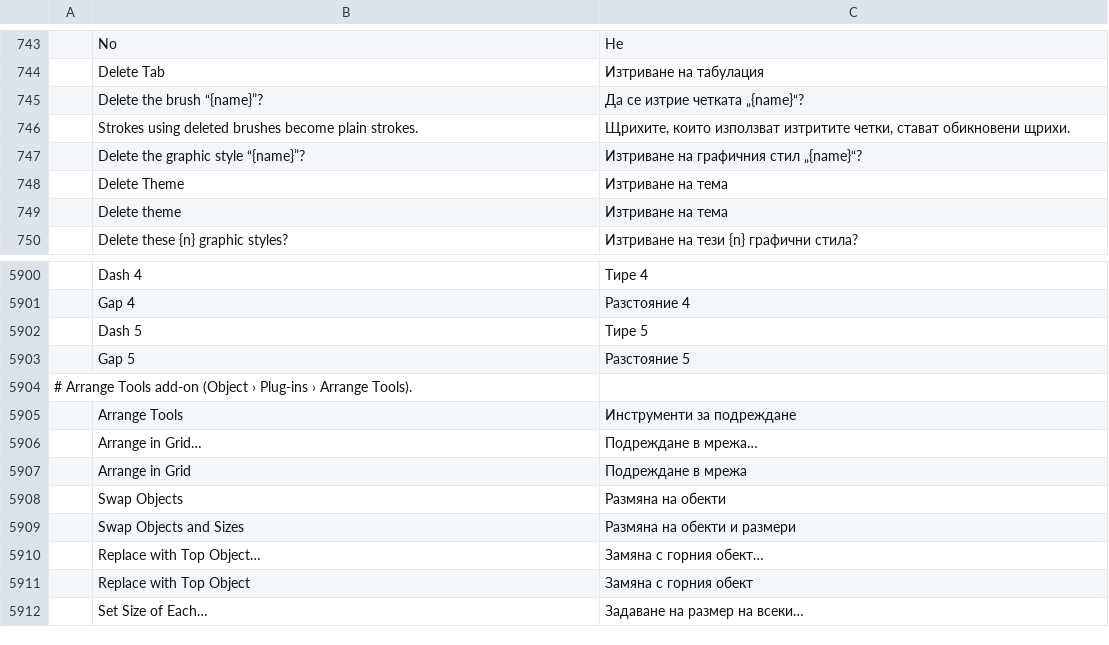
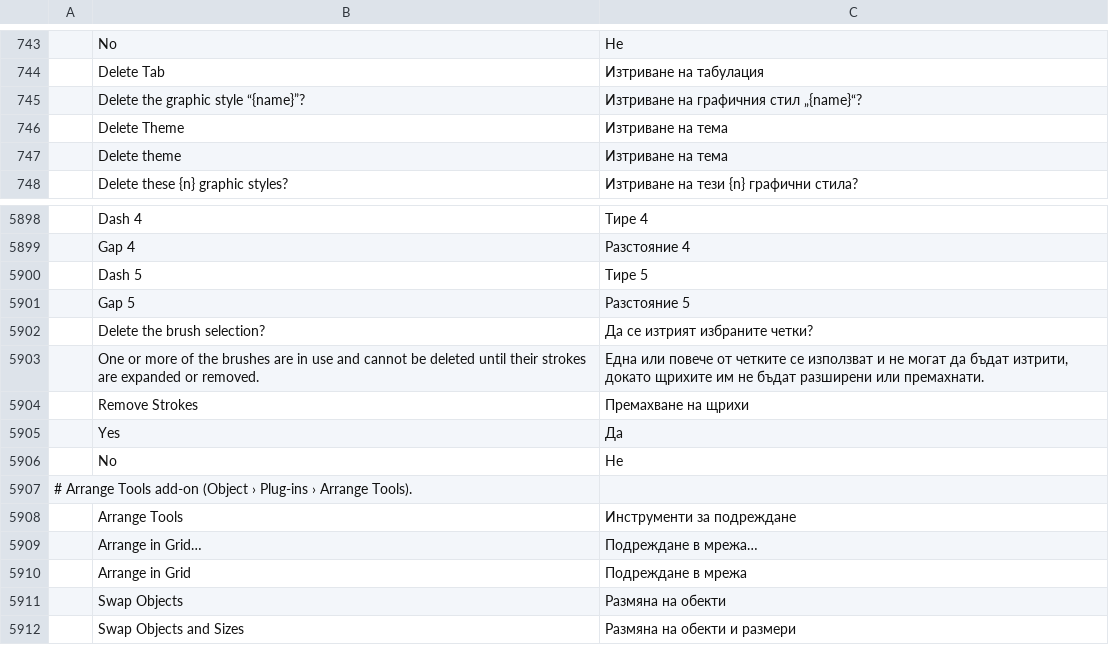
Before and after one commit to ElliottHitch/vectorcraft, a TSV file: crates/ui-egui/src/i18n/bg.tsv, drawn as a sheet; only a part is shown, gaps mark what is left out; the shorter side is filled out with more unchanged rows; removed rows and columns are numbered as before the commit, all else as after; the diff names each change by its address in the sheet, - before the commit and + after, or states it on an @@ line.

```diff
--- a/crates/ui-egui/src/i18n/bg.tsv
+++ b/crates/ui-egui/src/i18n/bg.tsv
-row 745:  | Delete the brush “{name}”? | Да се изтрие четката „{name}“?
-row 746:  | Strokes using deleted brushes become plain strokes. | Щрихите, които използват изтритите четки, стават обикновени щрихи.
+row 5902:  | Delete the brush selection? | Да се изтрият избраните четки?
+row 5903:  | One or more of the brushes are in use and cannot be deleted until their strokes are expanded or removed. | Една или повече от четките се използват и не могат да бъдат изтрити, докато щрихите им не бъдат разширени или премахнати.
+row 5904:  | Remove Strokes | Премахване на щрихи
+row 5905:  | Yes | Да
+row 5906:  | No | Не
```
Also changed, not shown: crates/ui-egui/src/i18n/bs.tsv, crates/ui-egui/src/i18n/el.tsv, 33 other files.
